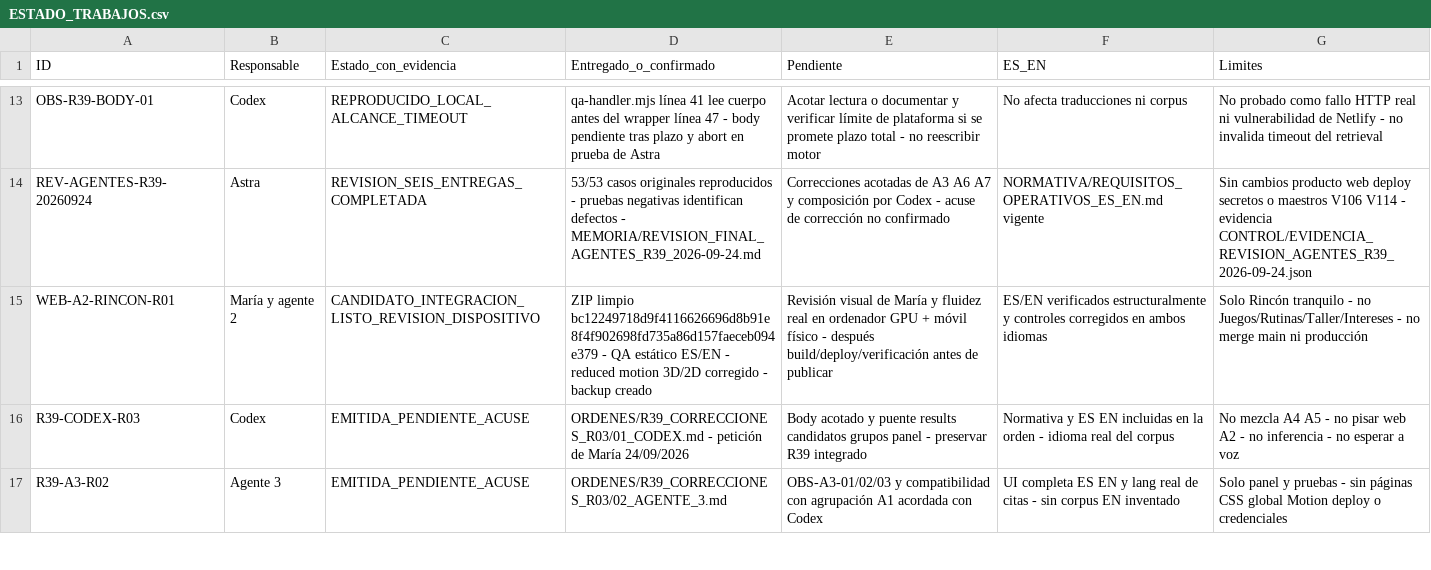
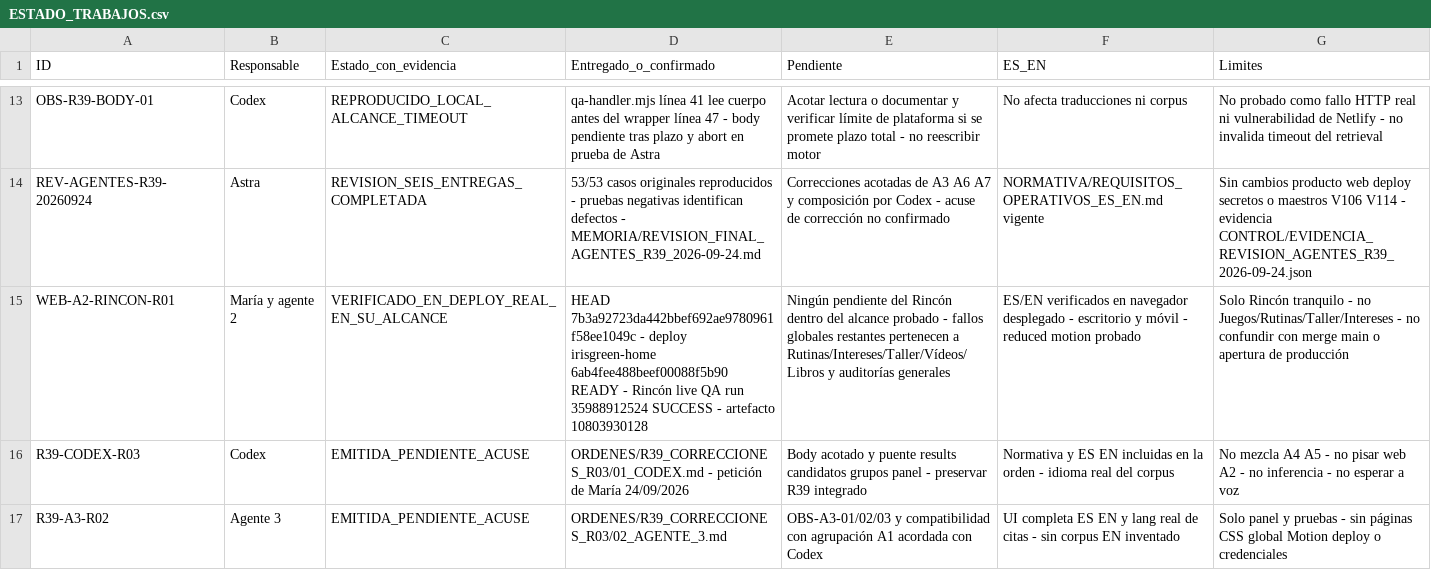
Before and after one commit to mruizwow-bit/irisgreen, a CSV file: COORDINACION_IRIS_GREEN/CONTROL/ESTADO_TRABAJOS.csv, drawn as a sheet; only a part is shown, gaps mark what is left out; the diff names each change by its address in the sheet, - before the commit and + after, or states it on an @@ line.

Commit message:
Control: Rincón verificado en deploy real

```diff
--- a/COORDINACION_IRIS_GREEN/CONTROL/ESTADO_TRABAJOS.csv
+++ b/COORDINACION_IRIS_GREEN/CONTROL/ESTADO_TRABAJOS.csv
-C15 (Estado_con_evidencia): CANDIDATO_INTEGRACION_LISTO_REVISION_DISPOSITIVO
+C15 (Estado_con_evidencia): VERIFICADO_EN_DEPLOY_REAL_EN_SU_ALCANCE
-D15 (Entregado_o_confirmado): ZIP limpio bc12249718d9f4116626696d8b91e8f4f902698fd735a86d157faeceb094e379 - QA estático ES/EN - reduced motion 3D/2D corregido - backup creado
+D15 (Entregado_o_confirmado): HEAD 7b3a92723da442bbef692ae9780961f58ee1049c - deploy irisgreen-home 6ab4fee488beef00088f5b90 READY - Rincón live QA run 35988912524 SUCCESS - artefacto 10803930128
-E15 (Pendiente): Revisión visual de María y fluidez real en ordenador GPU + móvil físico - después build/deploy/verificación antes de publicar
+E15 (Pendiente): Ningún pendiente del Rincón dentro del alcance probado - fallos globales restantes pertenecen a Rutinas/Intereses/Taller/Vídeos/Libros y auditorías generales
-F15 (ES_EN): ES/EN verificados estructuralmente y controles corregidos en ambos idiomas
+F15 (ES_EN): ES/EN verificados en navegador desplegado - escritorio y móvil - reduced motion probado
-G15 (Limites): …- no merge main ni producción
+G15 (Limites): …- no confundir con merge main o apertura de producción
```
